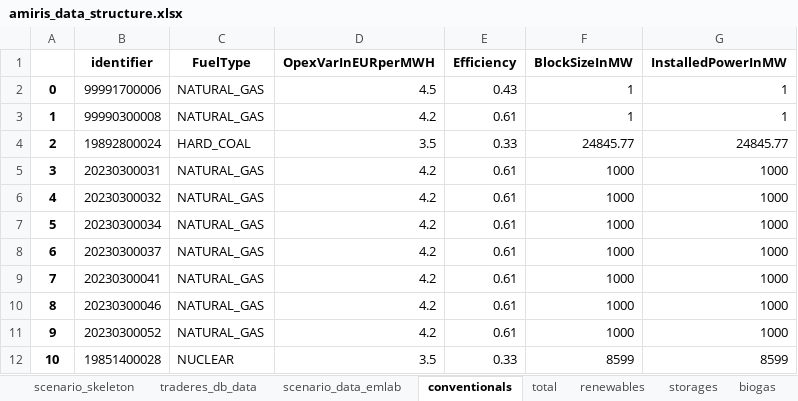
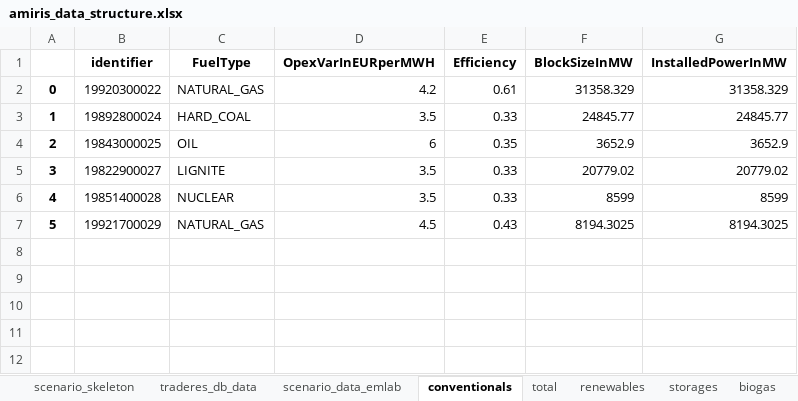
Before and after one commit to TradeRES/toolbox-amiris-emlab, an Excel workbook: amiris_workflow/amiris_data_structure.xlsx, sheet conventionals, drawn as a sheet; values as stored, in another font and other column widths than the file's, no borders; removed rows and columns are numbered as before the commit, all else as after; the diff names each change by its address in the sheet, - before the commit and + after, or states it on an @@ line.

```diff
--- a/amiris_workflow/amiris_data_structure.xlsx (sheet conventionals)
+++ b/amiris_workflow/amiris_data_structure.xlsx (sheet conventionals)
-row 2: 0 | 99991700006 | NATURAL_GAS | 4.5 | 0.43 | 1 | 1
@@ column A renumbered between rows 2 and 6 @@
-B2 (identifier): 99990300008
+B2 (identifier): 19920300022
-F2 (BlockSizeInMW): 1
+F2 (BlockSizeInMW): 31358.329
-G2 (InstalledPowerInMW): 1
+G2 (InstalledPowerInMW): 31358.329
-row 5: 3 | 20230300031 | NATURAL_GAS | 4.2 | 0.61 | 1000 | 1000
-row 6: 4 | 20230300032 | NATURAL_GAS | 4.2 | 0.61 | 1000 | 1000
-row 7: 5 | 20230300034 | NATURAL_GAS | 4.2 | 0.61 | 1000 | 1000
-row 8: 6 | 20230300037 | NATURAL_GAS | 4.2 | 0.61 | 1000 | 1000
-row 9: 7 | 20230300041 | NATURAL_GAS | 4.2 | 0.61 | 1000 | 1000
-row 10: 8 | 20230300046 | NATURAL_GAS | 4.2 | 0.61 | 1000 | 1000
-row 11: 9 | 20230300052 | NATURAL_GAS | 4.2 | 0.61 | 1000 | 1000
+row 4: 2 | 19843000025 | OIL | 6 | 0.35 | 3652.9 | 3652.9
+row 5: 3 | 19822900027 | LIGNITE | 3.5 | 0.33 | 20779.02 | 20779.02
+row 7: 5 | 19921700029 | NATURAL_GAS | 4.5 | 0.43 | 8194.3025 | 8194.3025
```
Also changed, not shown: sheet renewables, sheet biogas, sheet scenario_data_emlab, sheet times, 5 other files.
